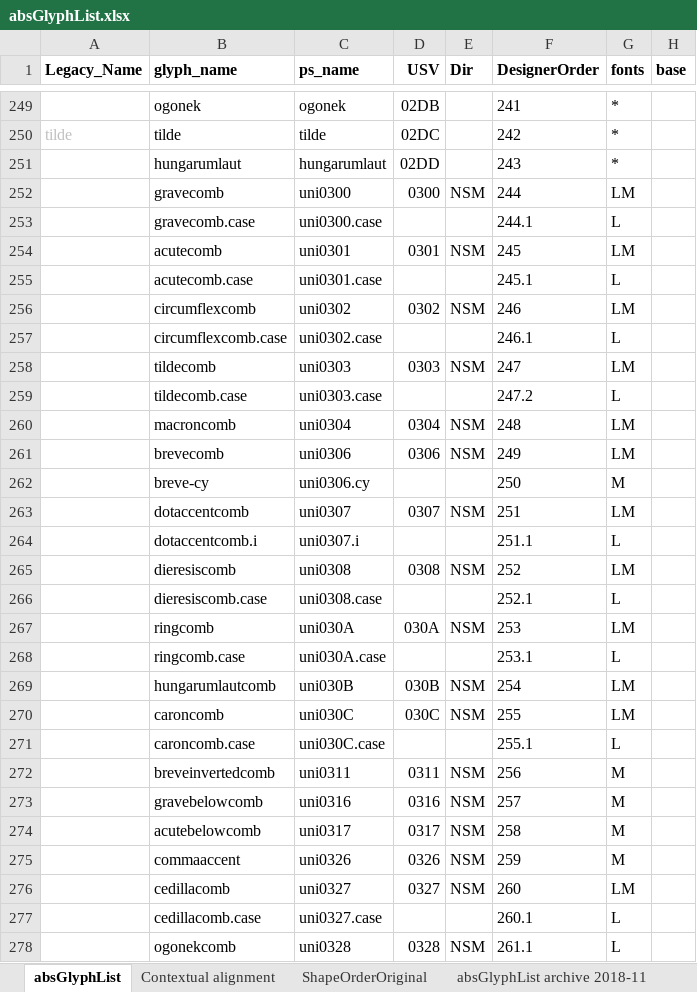
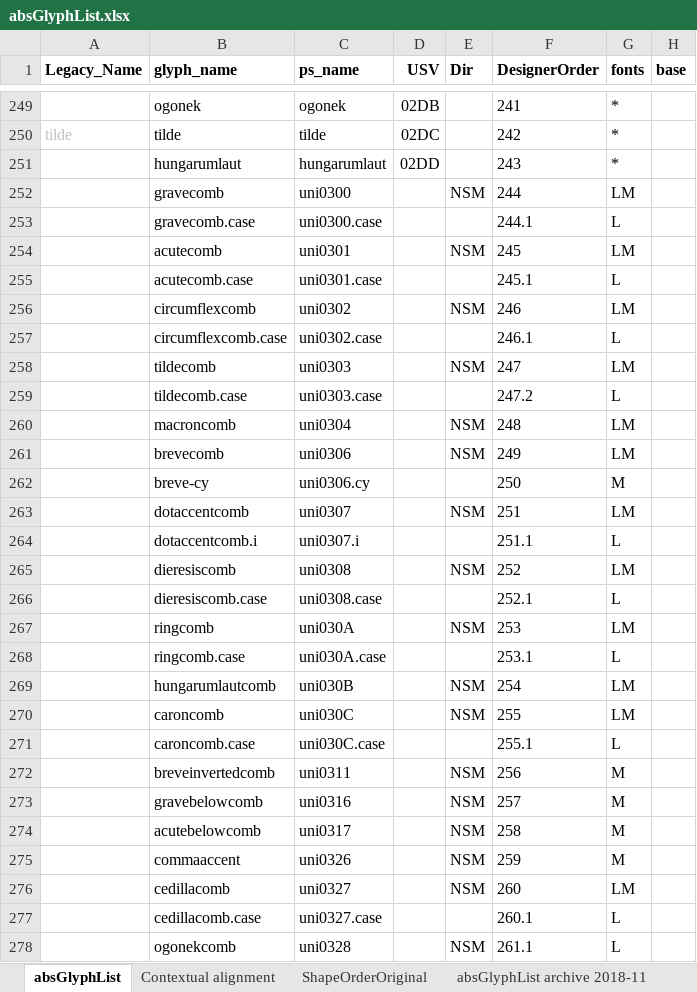
Before and after one commit to silnrsi/font-arab-tools, an Excel workbook: absGlyphList/absGlyphList.xlsx, sheet absGlyphList, drawn as a sheet; only a part is shown, gaps mark what is left out; values as stored, in another font and other column widths than the file's, no borders; charts and pictures not drawn; the diff covers the shown part only; the diff names each change by its address in the sheet, - before the commit and + after, or states it on an @@ line.

Commit message:
[ABS-2335] Remove encoding for (Latin) combining marks that are only needed for composites.

```diff
--- a/absGlyphList/absGlyphList.xlsx (sheet absGlyphList)
+++ b/absGlyphList/absGlyphList.xlsx (sheet absGlyphList)
-D252 (USV): 0300
+D252 (USV): (empty)
-D254 (USV): 0301
+D254 (USV): (empty)
-D256 (USV): 0302
+D256 (USV): (empty)
-D258 (USV): 0303
+D258 (USV): (empty)
-D260 (USV): 0304
+D260 (USV): (empty)
-D261 (USV): 0306
+D261 (USV): (empty)
-D263 (USV): 0307
+D263 (USV): (empty)
-D265 (USV): 0308
+D265 (USV): (empty)
-D267 (USV): 030A
+D267 (USV): (empty)
-D269 (USV): 030B
+D269 (USV): (empty)
-D270 (USV): 030C
+D270 (USV): (empty)
-D272 (USV): 0311
+D272 (USV): (empty)
-D273 (USV): 0316
+D273 (USV): (empty)
-D274 (USV): 0317
+D274 (USV): (empty)
-D275 (USV): 0326
+D275 (USV): (empty)
-D276 (USV): 0327
+D276 (USV): (empty)
-D278 (USV): 0328
+D278 (USV): (empty)
```
Also changed, not shown: 1 edited cell elsewhere in this sheet, 1 other file.
